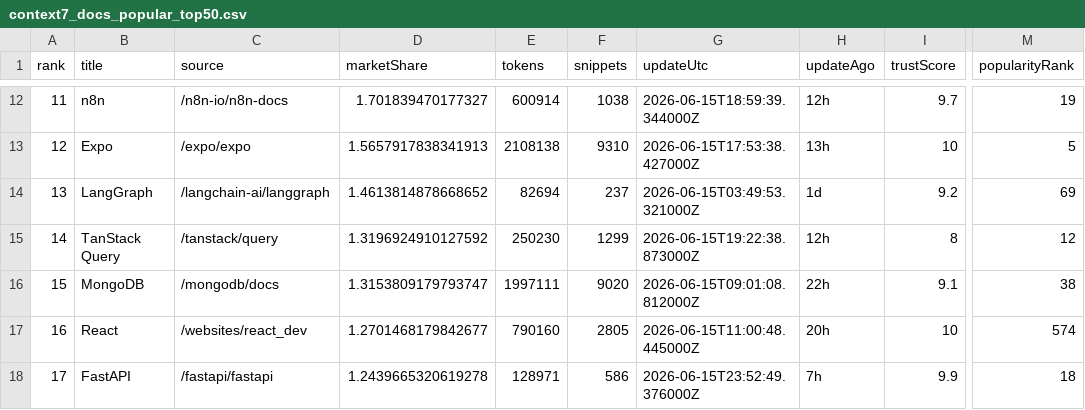
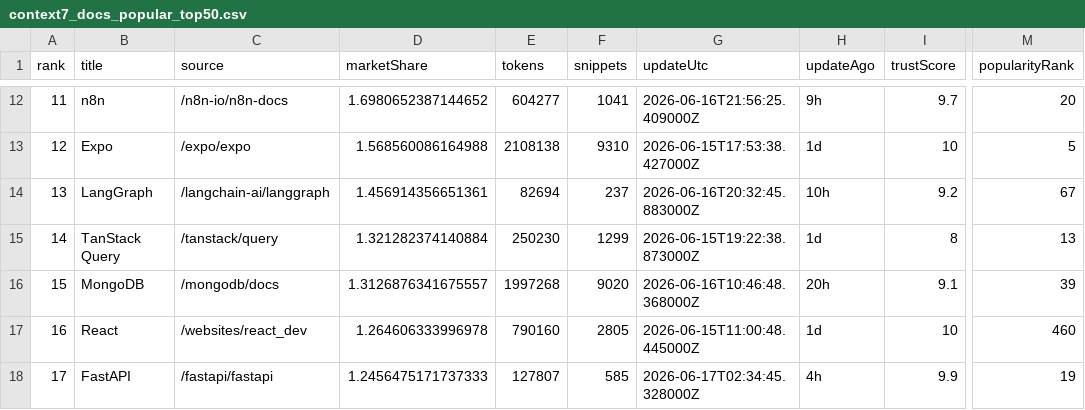
Before and after one commit to LouisLau-art/multi-agent-skills-catalog, a CSV file: docs/data/context7_docs_popular_top50.csv, drawn as a sheet; only a part is shown, gaps mark what is left out; the diff covers the shown part only; the diff names each change by its address in the sheet, - before the commit and + after, or states it on an @@ line.

```diff
--- a/docs/data/context7_docs_popular_top50.csv
+++ b/docs/data/context7_docs_popular_top50.csv
-D12 (marketShare): 1.701839470177327
+D12 (marketShare): 1.6980652387144652
-E12 (tokens): 600914
+E12 (tokens): 604277
-F12 (snippets): 1038
+F12 (snippets): 1041
-G12 (updateUtc): 2026-06-15T18:59:39.344000Z
+G12 (updateUtc): 2026-06-16T21:56:25.409000Z
-H12 (updateAgo): 12h
+H12 (updateAgo): 9h
-M12 (popularityRank): 19
+M12 (popularityRank): 20
-D13 (marketShare): 1.5657917838341913
+D13 (marketShare): 1.568560086164988
-H13 (updateAgo): 13h
+H13 (updateAgo): 1d
-D14 (marketShare): 1.4613814878668652
+D14 (marketShare): 1.456914356651361
-G14 (updateUtc): 2026-06-15T03:49:53.321000Z
+G14 (updateUtc): 2026-06-16T20:32:45.883000Z
-H14 (updateAgo): 1d
+H14 (updateAgo): 10h
-M14 (popularityRank): 69
+M14 (popularityRank): 67
-D15 (marketShare): 1.3196924910127592
+D15 (marketShare): 1.321282374140884
-H15 (updateAgo): 12h
+H15 (updateAgo): 1d
-M15 (popularityRank): 12
+M15 (popularityRank): 13
-D16 (marketShare): 1.3153809179793747
+D16 (marketShare): 1.3126876341675557
-E16 (tokens): 1997111
+E16 (tokens): 1997268
-G16 (updateUtc): 2026-06-15T09:01:08.812000Z
+G16 (updateUtc): 2026-06-16T10:46:48.368000Z
-H16 (updateAgo): 22h
+H16 (updateAgo): 20h
-M16 (popularityRank): 38
+M16 (popularityRank): 39
-D17 (marketShare): 1.2701468179842677
+D17 (marketShare): 1.264606333996978
-H17 (updateAgo): 20h
+H17 (updateAgo): 1d
-M17 (popularityRank): 574
+M17 (popularityRank): 460
-D18 (marketShare): 1.2439665320619278
+D18 (marketShare): 1.2456475171737333
-E18 (tokens): 128971
+E18 (tokens): 127807
-F18 (snippets): 586
+F18 (snippets): 585
-G18 (updateUtc): 2026-06-15T23:52:49.376000Z
+G18 (updateUtc): 2026-06-17T02:34:45.328000Z
-H18 (updateAgo): 7h
+H18 (updateAgo): 4h
-M18 (popularityRank): 18
+M18 (popularityRank): 19
```
Also changed, not shown: 169 edited cells elsewhere in this file, docs/data/skills_sh_all_time_top2000.csv, 5 other files.
